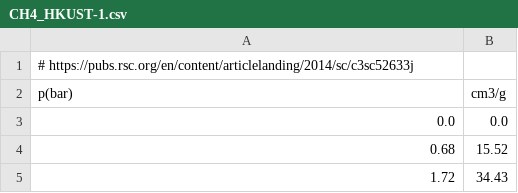
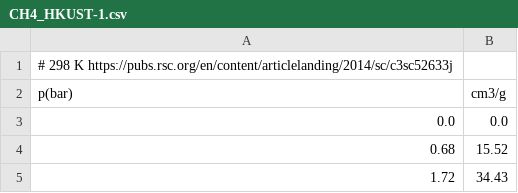
Before and after one commit to SimonEnsemble/unresponsive_directions_in_sensors, a CSV file: CH4_HKUST-1.csv, drawn as a sheet; only a part is shown.

```diff
--- a/CH4_HKUST-1.csv
+++ b/CH4_HKUST-1.csv
@@ -1,2 +1,2 @@
-# https://pubs.rsc.org/en/content/articlelanding/2014/sc/c3sc52633j,
+# 298 K https://pubs.rsc.org/en/content/articlelanding/2014/sc/c3sc52633j,
 p(bar),cm3/g
```
Also changed, not shown: 1 other file.
